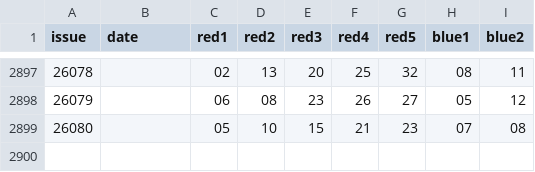
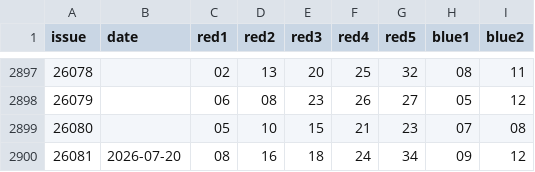
Before and after one commit to Dave-he/luckpot, a CSV file: data/dlt/history.csv, drawn as a sheet; only a part is shown, gaps mark what is left out.

```diff
--- a/data/dlt/history.csv
+++ b/data/dlt/history.csv
@@ -2899 +2899,2 @@ issue,date,red1,red2,red3,red4,red5,blue1,blue2
 26080,,05,10,15,21,23,07,08
+26081,2026-07-20,08,16,18,24,34,09,12
```
Also changed, not shown: data/fc3d/history.csv, data/pls/history.csv, 3 other files.
